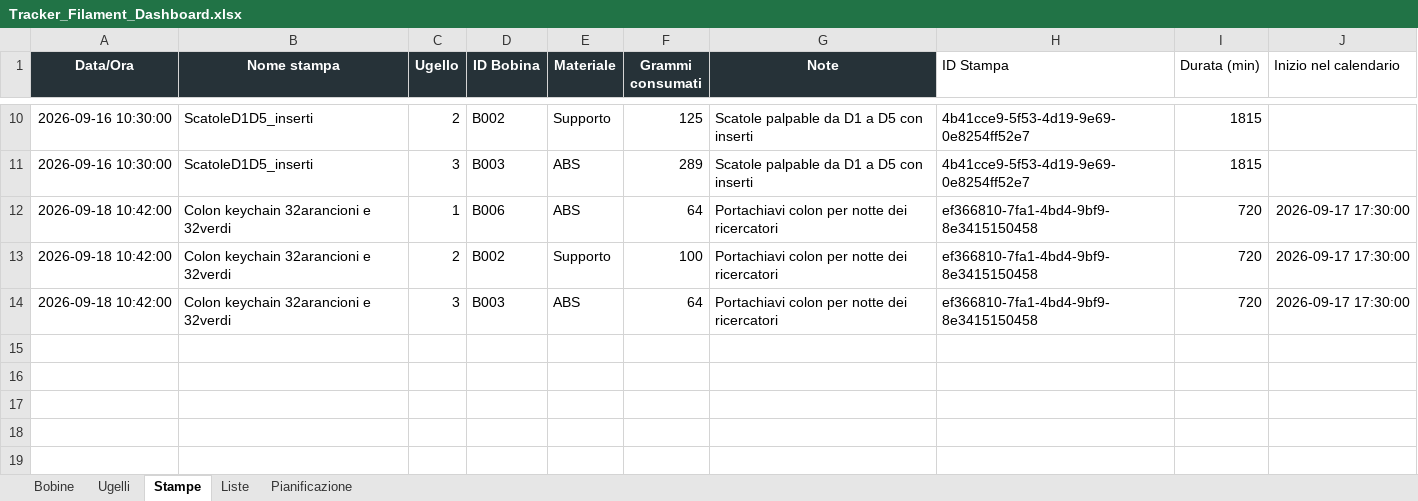
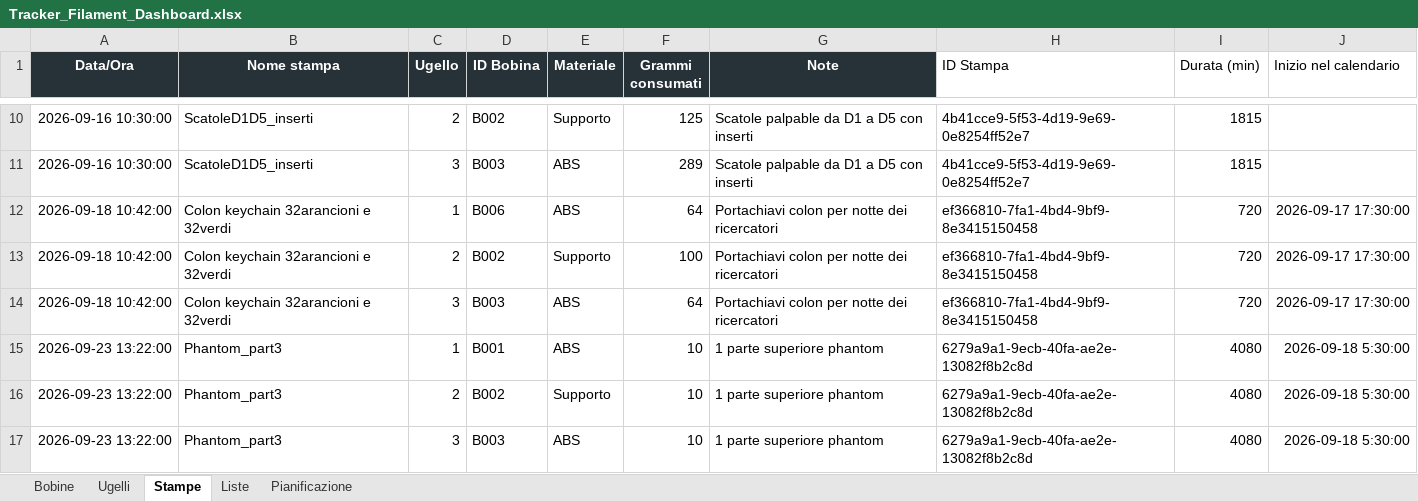
Before and after one commit to luigimuratore/Filament_dashboard, an Excel workbook: Tracker_Filament_Dashboard.xlsx, sheet Stampe, drawn as a sheet; only a part is shown, gaps mark what is left out; values as stored, in another font and other column widths than the file's, no borders; the diff names each change by its address in the sheet, - before the commit and + after, or states it on an @@ line.

```diff
--- a/Tracker_Filament_Dashboard.xlsx (sheet Stampe)
+++ b/Tracker_Filament_Dashboard.xlsx (sheet Stampe)
+row 15: 2026-09-23 13:22:00 | Phantom_part3 | 1 | B001 | ABS | 10 | 1 parte superiore phantom | 6279a9a1-9ecb-40fa-ae2e-13082f8b2c8d | 4080 | 2026-09-18 5:30:00
+row 16: 2026-09-23 13:22:00 | Phantom_part3 | 2 | B002 | Supporto | 10 | 1 parte superiore phantom | 6279a9a1-9ecb-40fa-ae2e-13082f8b2c8d | 4080 | 2026-09-18 5:30:00
+row 17: 2026-09-23 13:22:00 | Phantom_part3 | 3 | B003 | ABS | 10 | 1 parte superiore phantom | 6279a9a1-9ecb-40fa-ae2e-13082f8b2c8d | 4080 | 2026-09-18 5:30:00
```
Also changed, not shown: sheet Pianificazione, sheet Bobine.
